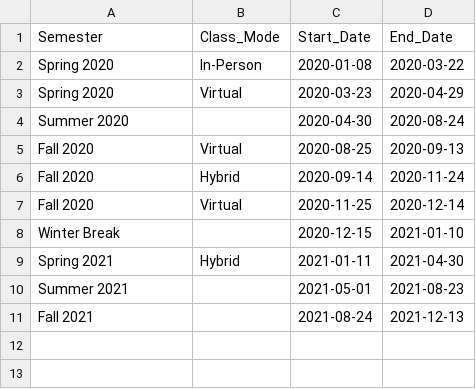
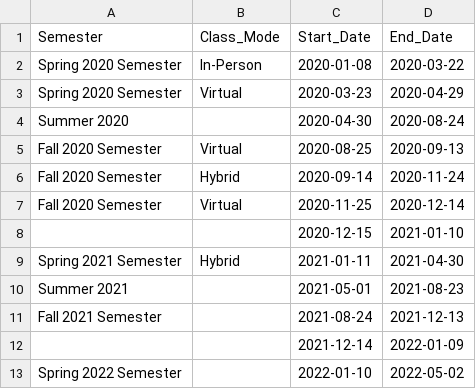
Before and after one commit to 23ccozad/covid19-edutrack-cofc, a CSV file: assets/intervals.csv, drawn as a sheet.

Commit message:
Add winter 2021-21 and spring 2022 semesters

```diff
--- a/assets/intervals.csv
+++ b/assets/intervals.csv
@@ -1,11 +1,13 @@
 Semester,Class_Mode,Start_Date,End_Date
-Spring 2020,In-Person,2020-01-08,2020-03-22
-Spring 2020,Virtual,2020-03-23,2020-04-29
+Spring 2020 Semester,In-Person,2020-01-08,2020-03-22
+Spring 2020 Semester,Virtual,2020-03-23,2020-04-29
 Summer 2020, ,2020-04-30,2020-08-24
-Fall 2020,Virtual,2020-08-25,2020-09-13
-Fall 2020,Hybrid,2020-09-14,2020-11-24
-Fall 2020,Virtual,2020-11-25,2020-12-14
-Winter Break, ,2020-12-15,2021-01-10
-Spring 2021,Hybrid,2021-01-11,2021-04-30
+Fall 2020 Semester,Virtual,2020-08-25,2020-09-13
+Fall 2020 Semester,Hybrid,2020-09-14,2020-11-24
+Fall 2020 Semester,Virtual,2020-11-25,2020-12-14
+ , ,2020-12-15,2021-01-10
+Spring 2021 Semester,Hybrid,2021-01-11,2021-04-30
 Summer 2021, ,2021-05-01,2021-08-23
-Fall 2021, ,2021-08-24,2021-12-13
+Fall 2021 Semester, ,2021-08-24,2021-12-13
+  , ,2021-12-14,2022-01-09
+Spring 2022 Semester, ,2022-01-10,2022-05-02
```
